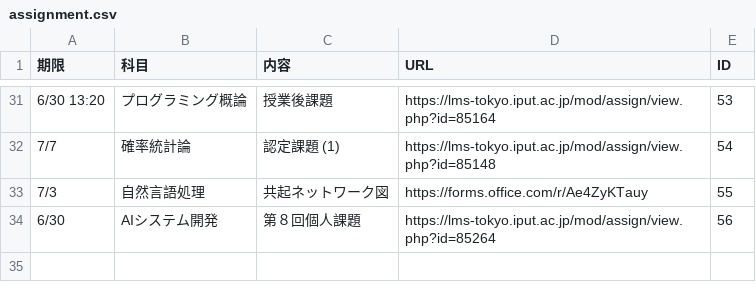
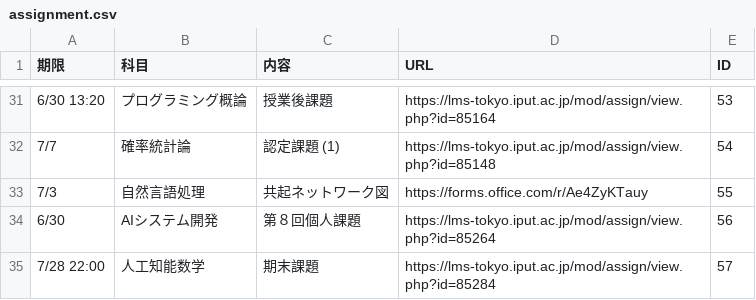
Before and after one commit to Phi110/f-management-system, a CSV file: csv/assignment.csv, drawn as a sheet; only a part is shown, gaps mark what is left out.

Commit message:
Update assignment.csv

```diff
--- a/csv/assignment.csv
+++ b/csv/assignment.csv
@@ -34 +34,2 @@
 6/30,AIシステム開発,第８回個人課題,https://lms-tokyo.iput.ac.jp/mod/assign/view.php?id=85264,56
+7/28 22:00,人工知能数学,期末課題,https://lms-tokyo.iput.ac.jp/mod/assign/view.php?id=85284,57
```
